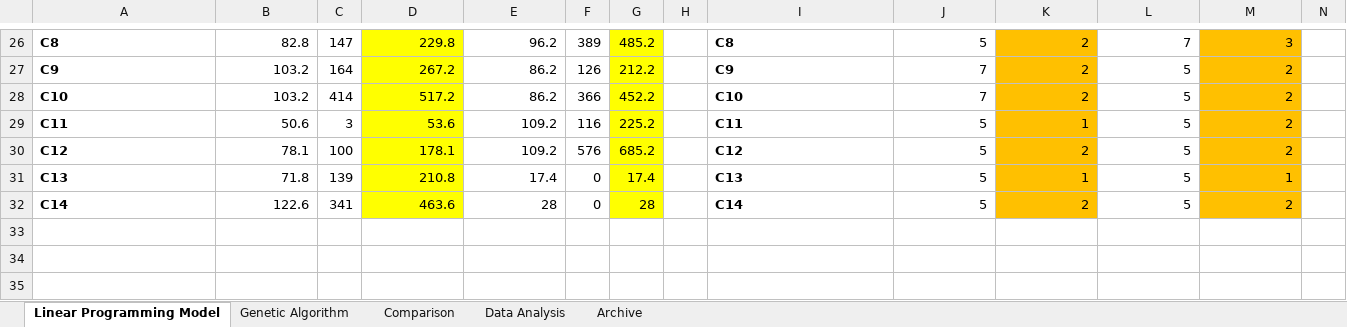
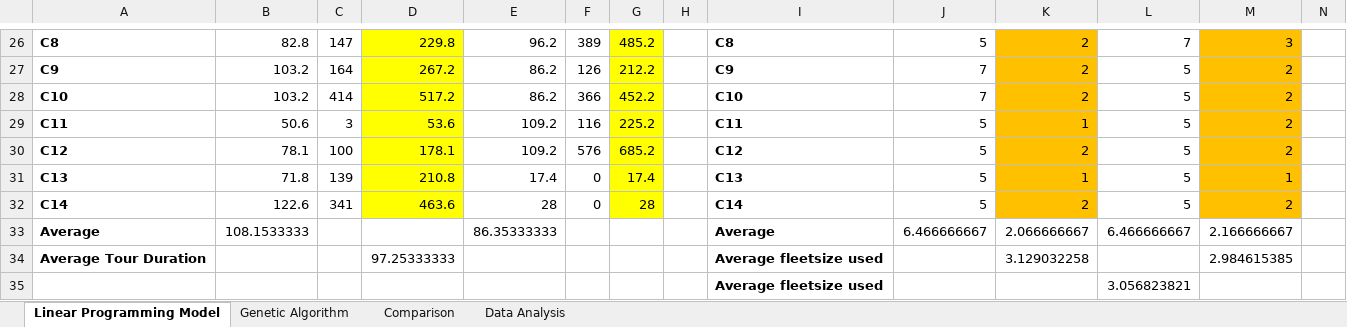
Before and after one commit to chensxb97/ferryServiceVRP, an Excel workbook: outputs/logs/resultsAll.xlsx, sheet Linear Programming Model, drawn as a sheet; only a part is shown, gaps mark what is left out; values as stored, in another font and other column widths than the file's, no borders; rows hold the shown columns only; the diff names each change by its address in the sheet, - before the commit and + after, or states it on an @@ line.

```diff
--- a/outputs/logs/resultsAll.xlsx (sheet Linear Programming Model)
+++ b/outputs/logs/resultsAll.xlsx (sheet Linear Programming Model)
@@ sheet tab hidden: Archive @@
+row 33: Average | 108.1533333 |  |  | 86.35333333 |  |  |  | Average | 6.466666667 | 2.066666667 | 6.466666667 | 2.166666667
+row 34: Average Tour Duration |  |  | 97.25333333 |  |  |  |  | Average fleetsize used |  | 3.129032258 |  | 2.984615385
+row 35:  |  |  |  |  |  |  |  | Average fleetsize used |  |  | 3.056823821
```
Also changed, not shown: 11 other files.
